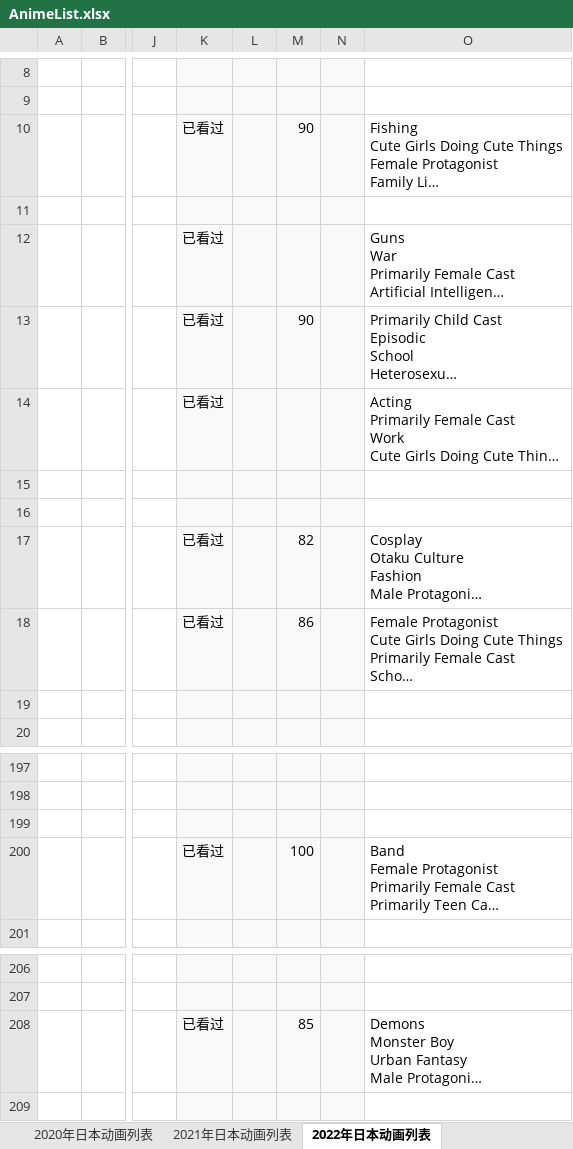
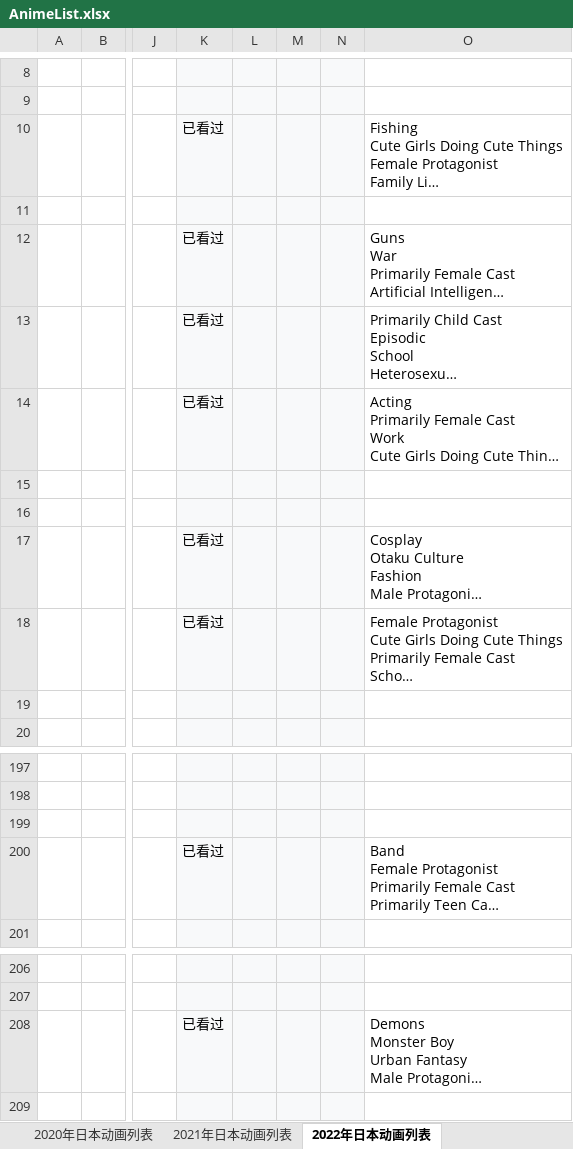
Before and after one commit to ZjzMisaka/AnimeReport, an Excel workbook: AnimeList.xlsx, sheet 2022年日本动画列表, drawn as a sheet; only a part is shown, gaps mark what is left out; long unchanged cells end in …; values as stored, in another font and other column widths than the file's, no borders; the diff names each change by its address in the sheet, - before the commit and + after, or states it on an @@ line.

```diff
--- a/AnimeList.xlsx (sheet 2022年日本动画列表)
+++ b/AnimeList.xlsx (sheet 2022年日本动画列表)
-M10: 90
+M10: (empty)
-M13: 90
+M13: (empty)
-M17: 82
+M17: (empty)
-M18: 86
+M18: (empty)
-M200: 100
+M200: (empty)
-M208: 85
+M208: (empty)
```
Also changed, not shown: sheet 2023年日本动画列表, sheet 2021年日本动画列表, sheet 2017年日本动画列表, sheet 2015年日本动画列表, sheet 2020年日本动画列表, sheet 2014年日本动画列表, 9 more sheets, 3 other files.
